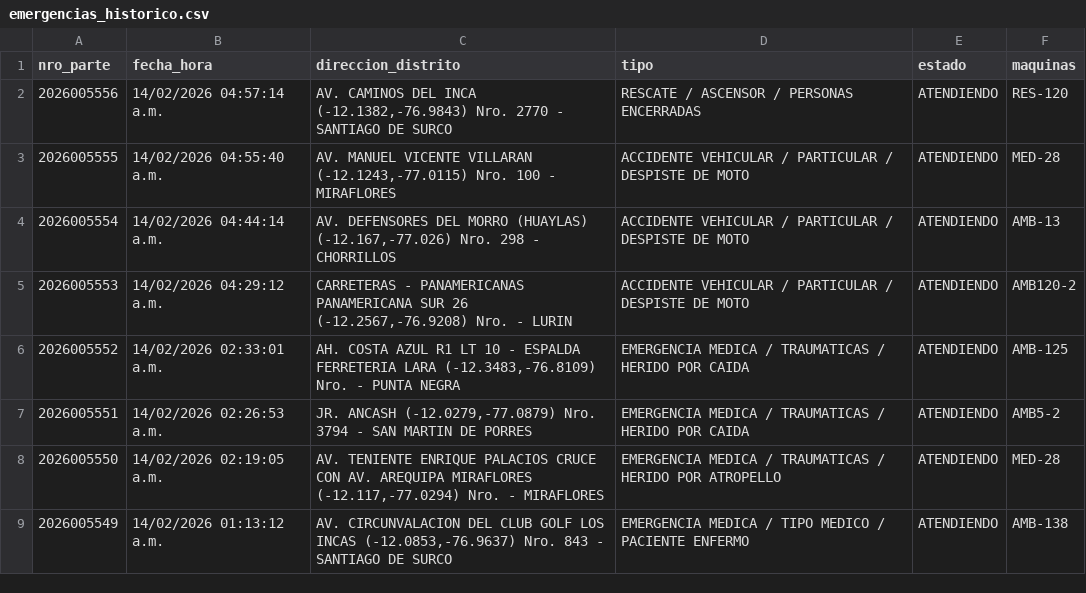
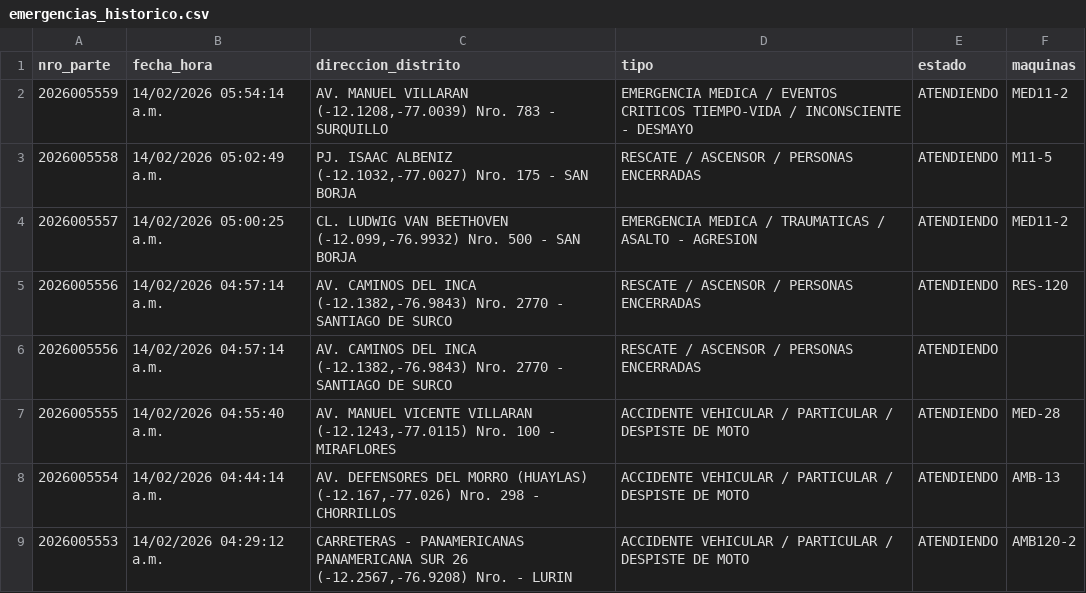
Before and after one commit to KenjiroMuriell/datamart_cgbvp, a CSV file: salida/emergencias_historico.csv, drawn as a sheet; only a part is shown; the shorter side is filled out with more unchanged rows.

```diff
--- a/salida/emergencias_historico.csv
+++ b/salida/emergencias_historico.csv
@@ -1,3 +1,7 @@
 nro_parte,fecha_hora,direccion_distrito,tipo,estado,maquinas
+2026005559,14/02/2026 05:54:14 a.m.,"AV. MANUEL VILLARAN    (-12.1208,-77.0039)  Nro.  783  - SURQUILLO",EMERGENCIA MEDICA / EVENTOS CRITICOS TIEMPO-VIDA / INCONSCIENTE - DESMAYO,ATENDIENDO,MED11-2
+2026005558,14/02/2026 05:02:49 a.m.,"PJ. ISAAC ALBENIZ    (-12.1032,-77.0027)  Nro.  175  - SAN BORJA",RESCATE / ASCENSOR / PERSONAS ENCERRADAS,ATENDIENDO,M11-5
+2026005557,14/02/2026 05:00:25 a.m.,"CL. LUDWIG VAN BEETHOVEN    (-12.099,-76.9932)  Nro.  500  - SAN BORJA",EMERGENCIA MEDICA / TRAUMATICAS / ASALTO - AGRESION,ATENDIENDO,MED11-2
 2026005556,14/02/2026 04:57:14 a.m.,"AV. CAMINOS DEL INCA    (-12.1382,-76.9843)  Nro.  2770  - SANTIAGO DE SURCO",RESCATE / ASCENSOR / PERSONAS ENCERRADAS,ATENDIENDO,RES-120
+2026005556,14/02/2026 04:57:14 a.m.,"AV. CAMINOS DEL INCA    (-12.1382,-76.9843)  Nro.  2770  - SANTIAGO DE SURCO",RESCATE / ASCENSOR / PERSONAS ENCERRADAS,ATENDIENDO,
 2026005555,14/02/2026 04:55:40 a.m.,"AV. MANUEL VICENTE VILLARAN    (-12.1243,-77.0115)  Nro.  100  - MIRAFLORES",ACCIDENTE VEHICULAR / PARTICULAR / DESPISTE DE MOTO,ATENDIENDO,MED-28
```
